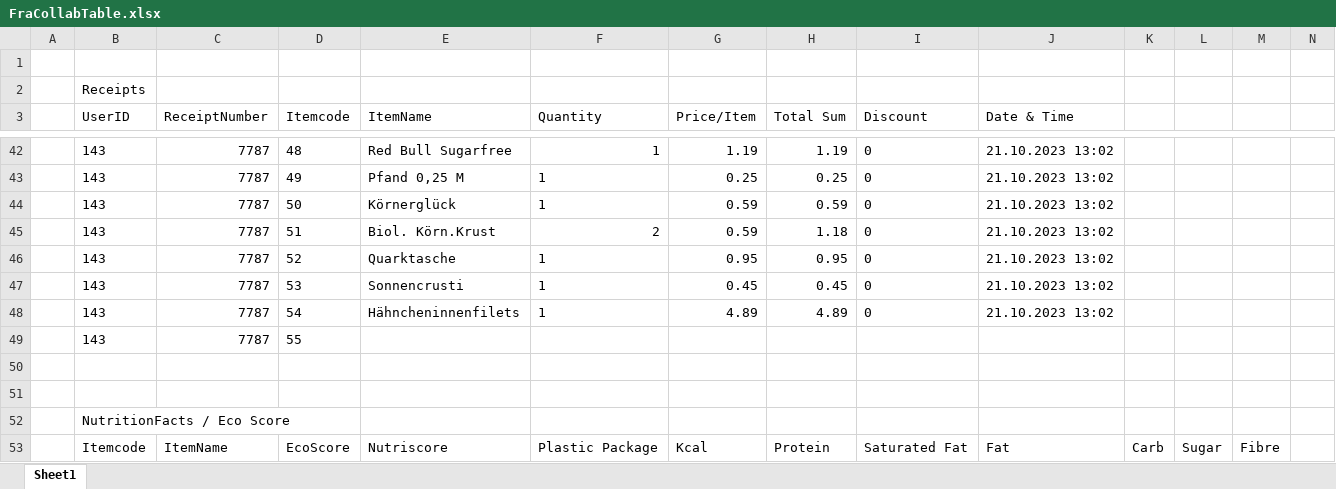
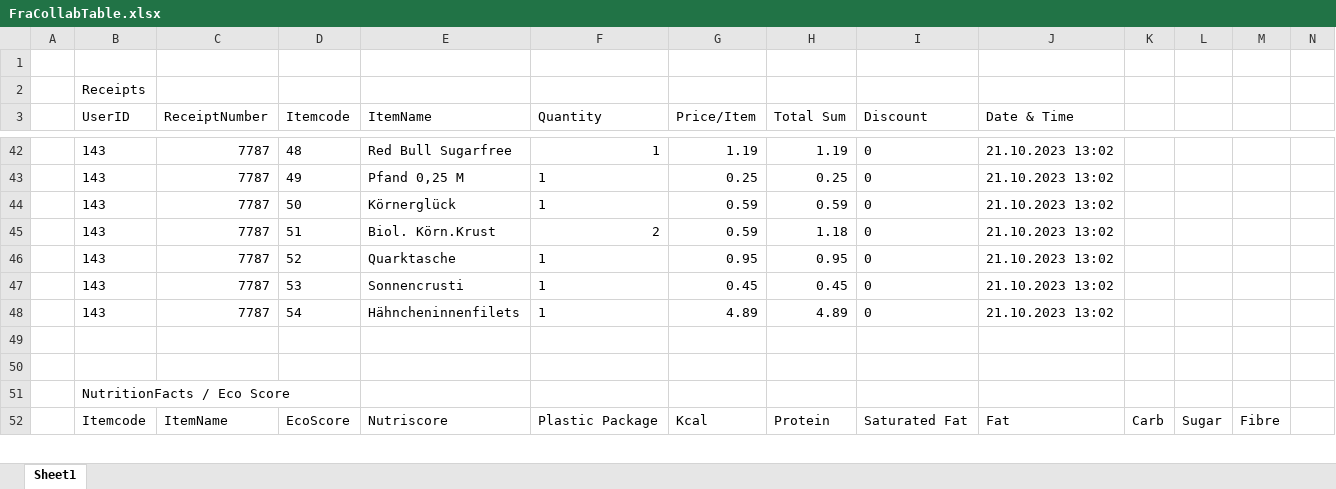
Before and after one commit to amitsahucse/Fra_collab, an Excel workbook: FraCollabTable.xlsx, sheet Sheet1, drawn as a sheet; only a part is shown, gaps mark what is left out; values as stored, in another font and other column widths than the file's, no borders; removed rows and columns are numbered as before the commit, all else as after; rows hold the shown columns only; the diff covers the shown part only; the diff names each change by its address in the sheet, - before the commit and + after, or states it on an @@ line.

```diff
--- a/FraCollabTable.xlsx (sheet Sheet1)
+++ b/FraCollabTable.xlsx (sheet Sheet1)
-row 49:  | 143 | 7787 | 55
```
Also changed, not shown: 43 added rows elsewhere in this sheet, MockExcelTables/NutritionFactsTable.xlsx, 1 other file.
